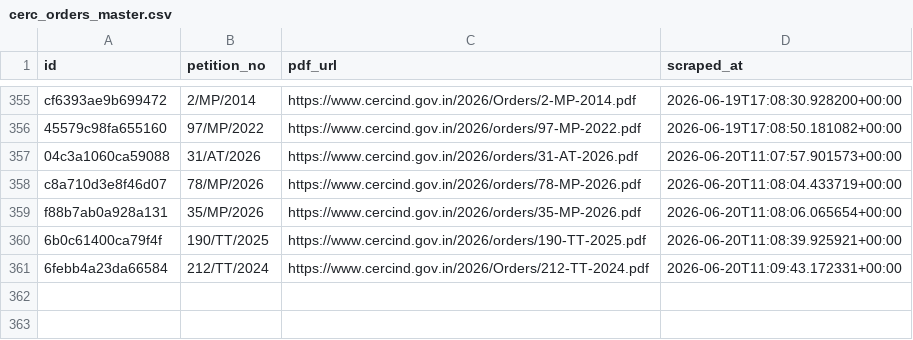
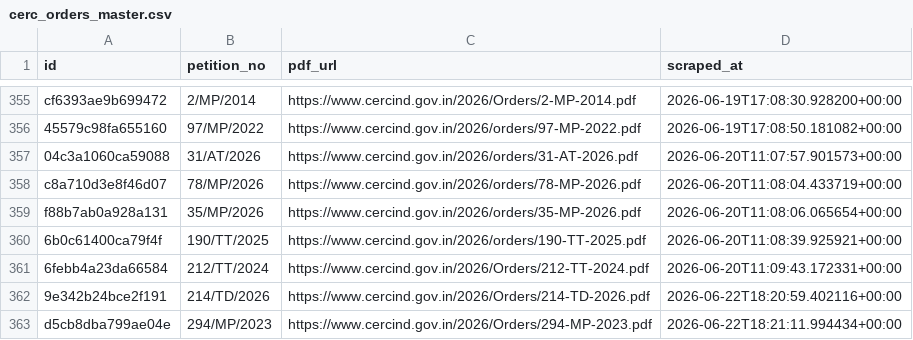
Before and after one commit to anannya-pramank/trilegal-cerc-updates, a CSV file: cerc/cerc_orders_master.csv, drawn as a sheet; only a part is shown, gaps mark what is left out.

```diff
--- a/cerc/cerc_orders_master.csv
+++ b/cerc/cerc_orders_master.csv
@@ -361 +361,3 @@ f88b7ab0a928a131,35/MP/2026,https://www.cercind.gov.in/2026/orders/35-MP-2026.pd
 6febb4a23da66584,212/TT/2024,https://www.cercind.gov.in/2026/Orders/212-TT-2024.pdf,2026-06-20T11:09:43.172331+00:00
+9e342b24bce2f191,214/TD/2026,https://www.cercind.gov.in/2026/Orders/214-TD-2026.pdf,2026-06-22T18:20:59.402116+00:00
+d5cb8dba799ae04e,294/MP/2023,https://www.cercind.gov.in/2026/Orders/294-MP-2023.pdf,2026-06-22T18:21:11.994434+00:00
```
Also changed, not shown: 2 other files.
